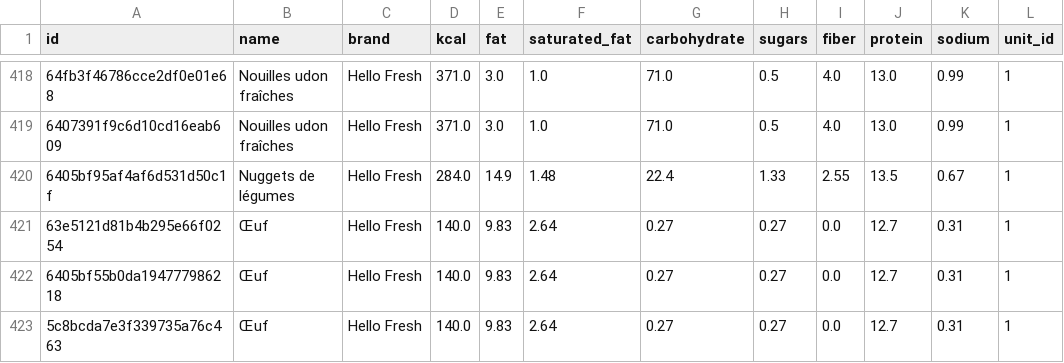
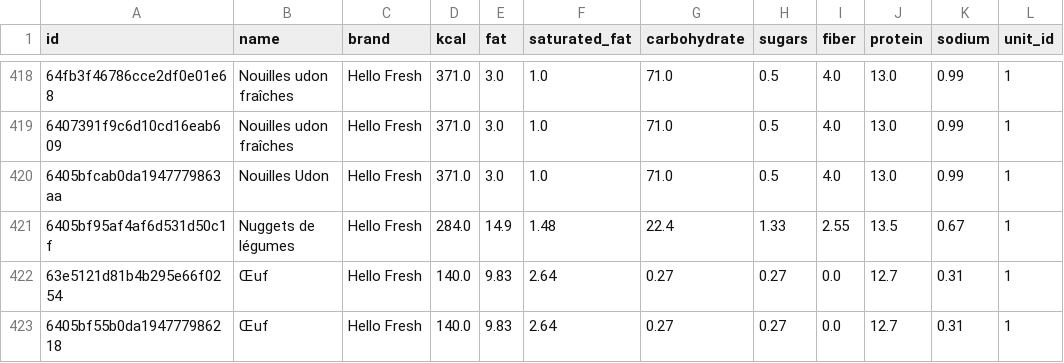
Before and after one commit to AdriGe/flavor_forest, a CSV file: hellofresh/data/ingredients/foods_hellofresh.csv, drawn as a sheet; only a part is shown, gaps mark what is left out; the shorter side is filled out with more unchanged rows.

Commit message:
Add missing hellofresh ingredient

```diff
--- a/hellofresh/data/ingredients/foods_hellofresh.csv
+++ b/hellofresh/data/ingredients/foods_hellofresh.csv
@@ -419,2 +419,3 @@
 "6407391f9c6d10cd16eab609",Nouilles udon fraîches,Hello Fresh,371.0,3.0,1.0,71.0,0.5,4.0,13.0,0.99,1
+"6405bfcab0da1947779863aa",Nouilles Udon,Hello Fresh,371.0,3.0,1.0,71.0,0.5,4.0,13.0,0.99,1
 "6405bf95af4af6d531d50c1f",Nuggets de légumes,Hello Fresh,284.0,14.9,1.48,22.4,1.33,2.55,13.5,0.67,1
```
